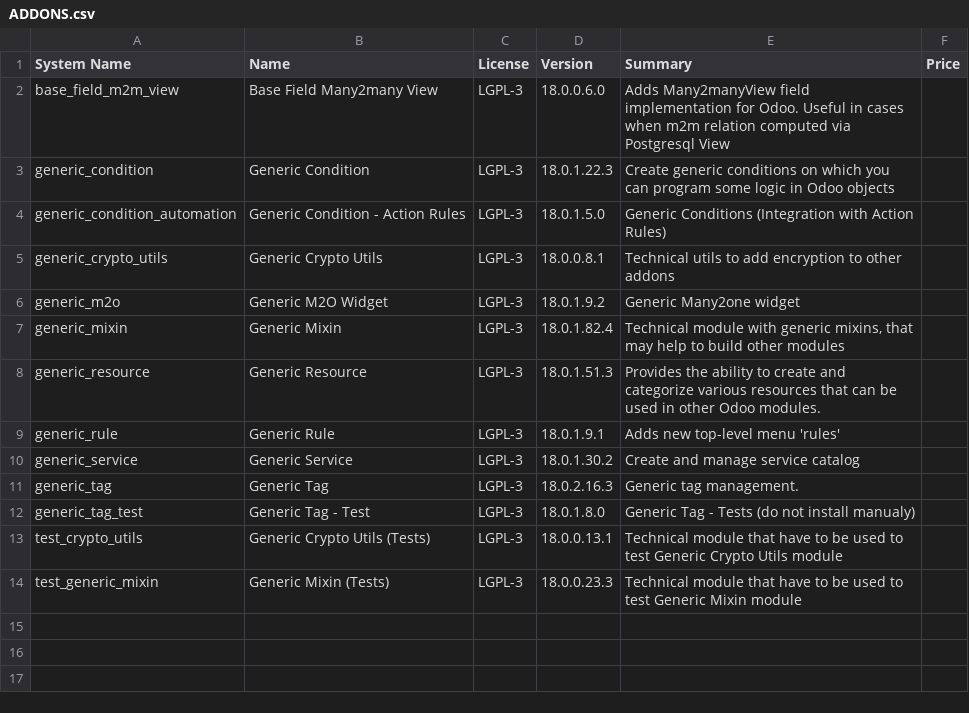
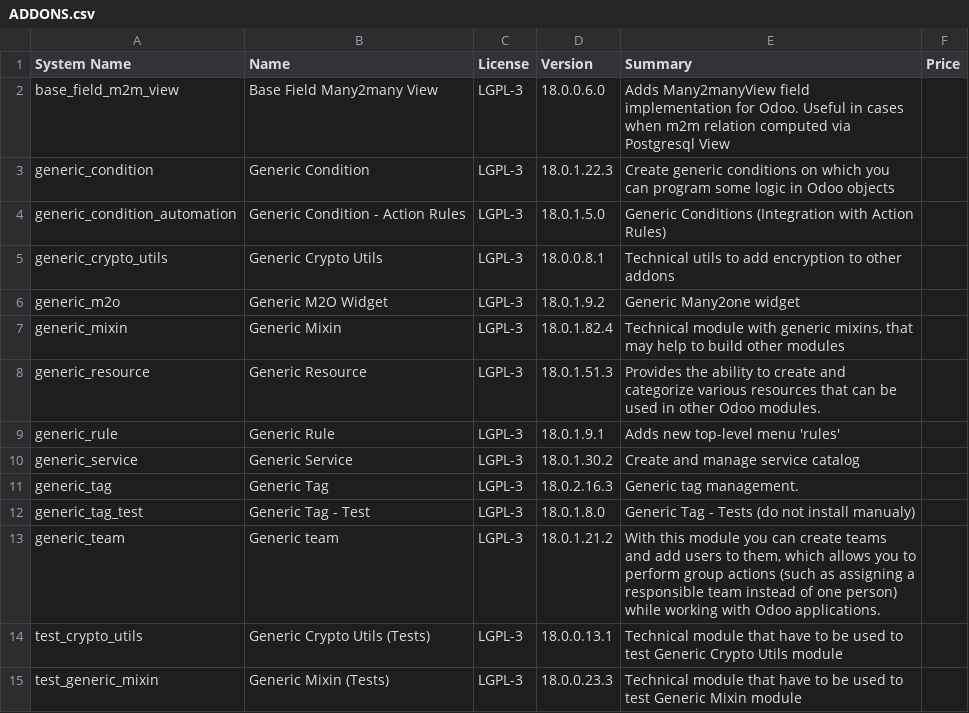
Before and after one commit to crnd-inc/generic-addons, a CSV file: ADDONS.csv, drawn as a sheet; the diff names each change by its address in the sheet, - before the commit and + after, or states it on an @@ line.

```diff
--- a/ADDONS.csv
+++ b/ADDONS.csv
+row 13: generic_team | Generic team | LGPL-3 | 18.0.1.21.2 | With this module you can create teams and add users to them, which allows you to perform group actions (such as assigning a responsible team instead of one person) while working with Odoo applications.
```
Also changed, not shown: 2 other files.
